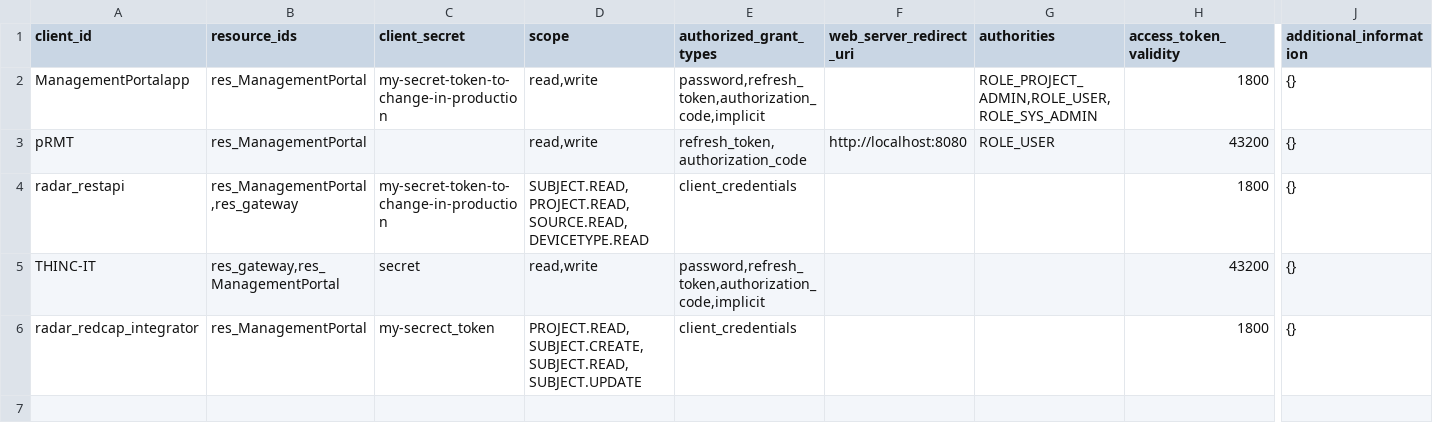
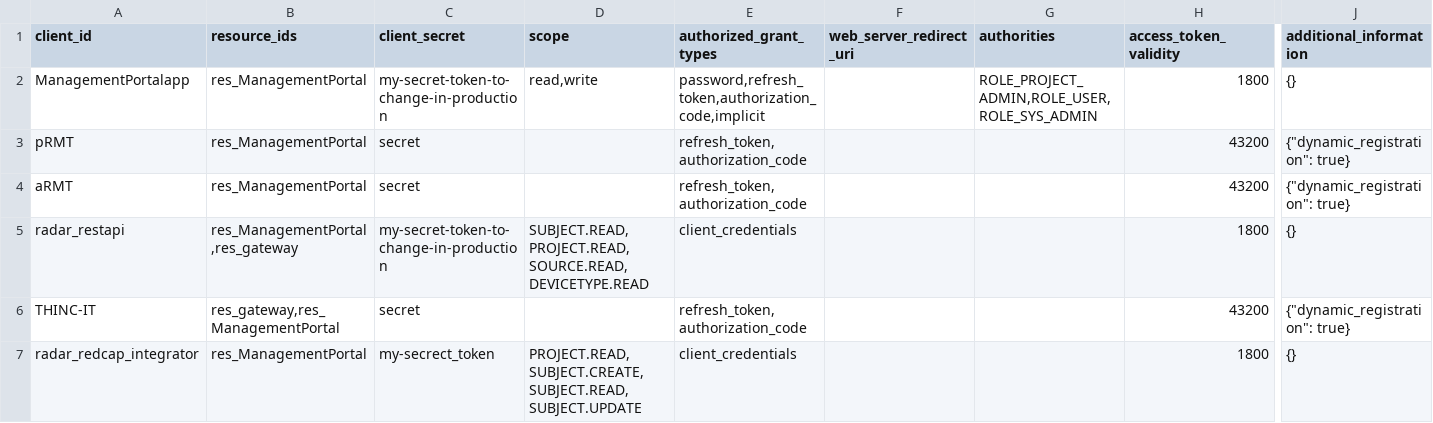
Before and after one commit to RADAR-base/ManagementPortal, a CSV file: changelogs/config/liquibase/oauth_client_details.csv, drawn as a sheet; only a part is shown, gaps mark what is left out; addresses are those after the commit; rows hold the shown columns only; the diff names each change by its address in the sheet, - before the commit and + after, or states it on an @@ line.

Commit message:
Only show relevant OAuth clients in pair app dialog
Now a specific entry in the additional_information map is necessary to have an OAuth client show up in the pair app dialog. Updated the Readme as well with this information.

Closes #88

```diff
--- a/changelogs/config/liquibase/oauth_client_details.csv
+++ b/changelogs/config/liquibase/oauth_client_details.csv
-C3 (client_secret): (empty)
+C3 (client_secret): secret
-D3 (scope): read,write
+D3 (scope): (empty)
-F3 (web_server_redirect_uri): http://localhost:8080
+F3 (web_server_redirect_uri): (empty)
-G3 (authorities): ROLE_USER
+G3 (authorities): (empty)
-J3 (additional_information): {}
+J3 (additional_information): {"dynamic_registration": true}
+row 4: aRMT | res_ManagementPortal | secret |  | refresh_token,authorization_code |  |  | 43200 | {"dynamic_registration": true}
-D6 (scope): read,write
+D6 (scope): (empty)
-E6 (authorized_grant_types): password,refresh_token,authorization_code,implicit
+E6 (authorized_grant_types): refresh_token,authorization_code
-J6 (additional_information): {}
+J6 (additional_information): {"dynamic_registration": true}
```
Also changed, not shown: 5 other files.
